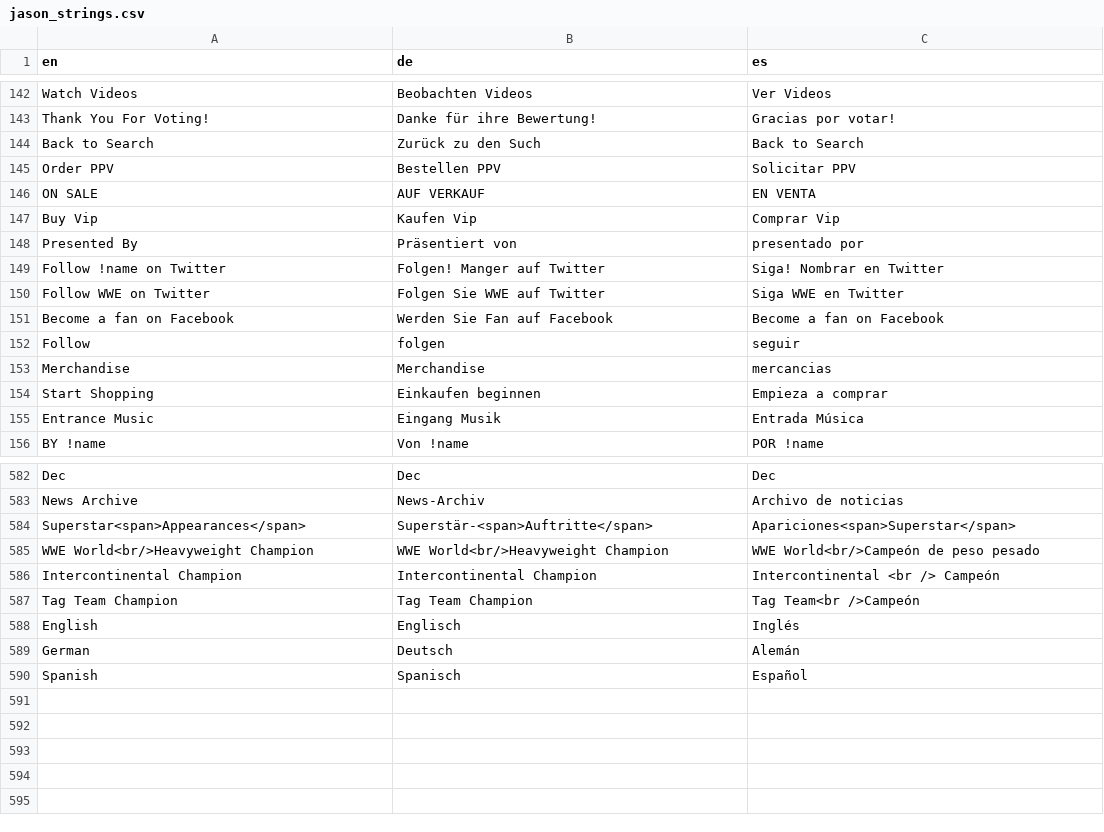
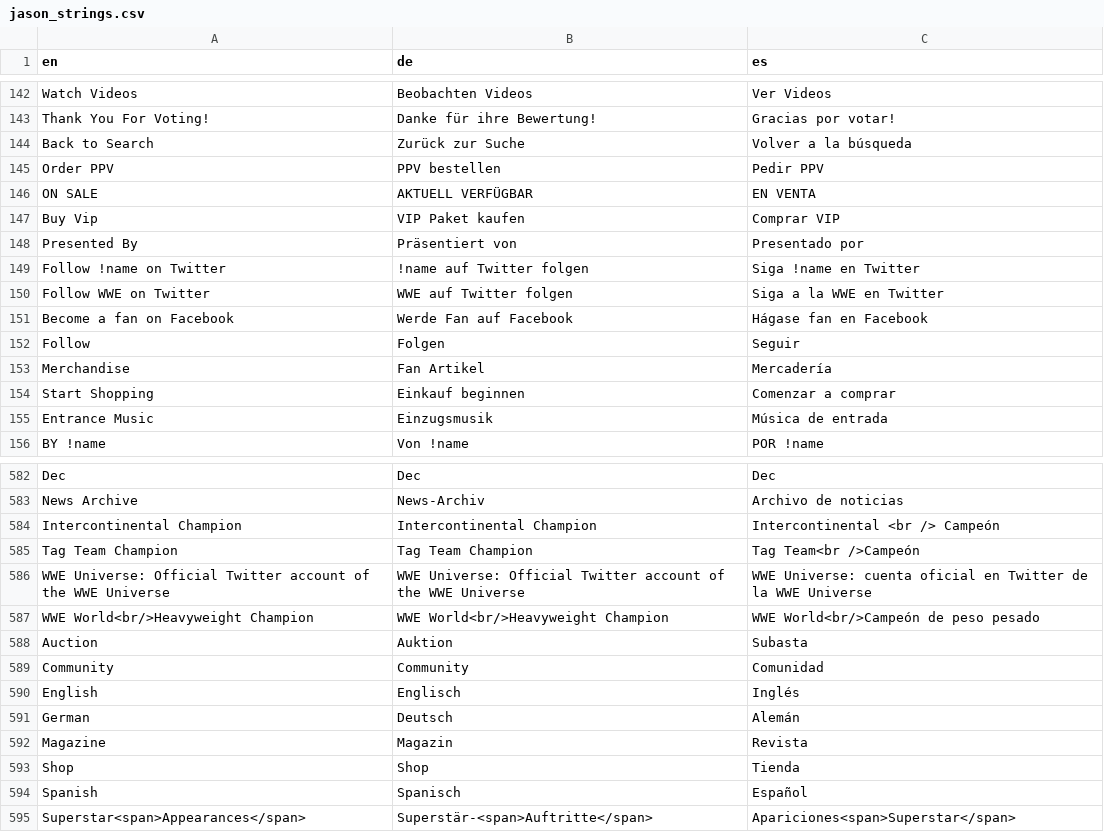
Before and after one commit to jasonLwwe/conf-files, a CSV file: Global/jason_strings.csv, drawn as a sheet; only a part is shown, gaps mark what is left out; the diff covers the shown part only; the diff names each change by its address in the sheet, - before the commit and + after, or states it on an @@ line.

```diff
--- a/Global/jason_strings.csv
+++ b/Global/jason_strings.csv
-B144 (de): Zurück zu den Such
+B144 (de): Zurück zur Suche
-C144 (es): Back to Search
+C144 (es): Volver a la búsqueda
-B145 (de): Bestellen PPV
+B145 (de): PPV bestellen
-C145 (es): Solicitar PPV
+C145 (es): Pedir PPV
-B146 (de): AUF VERKAUF
+B146 (de): AKTUELL VERFÜGBAR
-B147 (de): Kaufen Vip
+B147 (de): VIP Paket kaufen
-C147 (es): Comprar Vip
+C147 (es): Comprar VIP
-C148 (es): presentado por
+C148 (es): Presentado por
-B149 (de): Folgen! Manger auf Twitter
+B149 (de): !name auf Twitter folgen
-C149 (es): Siga! Nombrar en Twitter
+C149 (es): Siga !name en Twitter
-B150 (de): Folgen Sie WWE auf Twitter
+B150 (de): WWE auf Twitter folgen
-C150 (es): Siga WWE en Twitter
+C150 (es): Siga a la WWE en Twitter
-B151 (de): Werden Sie Fan auf Facebook
+B151 (de): Werde Fan auf Facebook
-C151 (es): Become a fan on Facebook
+C151 (es): Hágase fan en Facebook
-B152 (de): folgen
+B152 (de): Folgen
-C152 (es): seguir
+C152 (es): Seguir
-B153 (de): Merchandise
+B153 (de): Fan Artikel
-C153 (es): mercancias
+C153 (es): Mercadería
-B154 (de): Einkaufen beginnen
+B154 (de): Einkauf beginnen
-C154 (es): Empieza a comprar
+C154 (es): Comenzar a comprar
-B155 (de): Eingang Musik
+B155 (de): Einzugsmusik
-C155 (es): Entrada Música
+C155 (es): Música de entrada
+row 586: WWE Universe: Official Twitter account of the WWE Universe | WWE Universe: Official Twitter account of the WWE Universe | WWE Universe: cuenta oficial en Twitter de la WWE Universe
@@ row 585 moved to row 587: WWE World<br/>Heavyweight Champion @@
+row 588: Auction | Auktion | Subasta
+row 589: Community | Community | Comunidad
+row 592: Magazine | Magazin | Revista
+row 593: Shop | Shop | Tienda
@@ row 584 moved to row 595: Superstar<span>Appearances</span> @@
```
Also changed, not shown: 116 edited cells elsewhere in this file.
